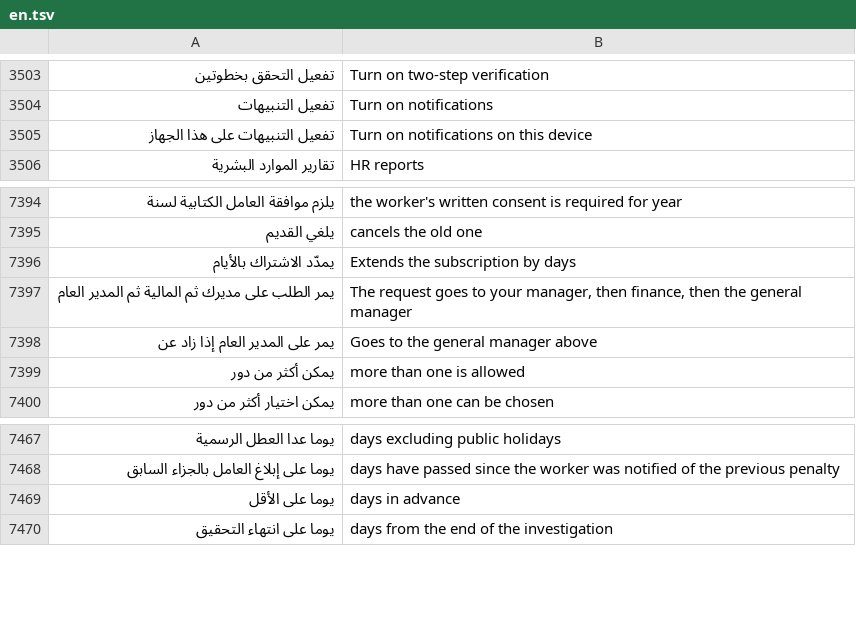
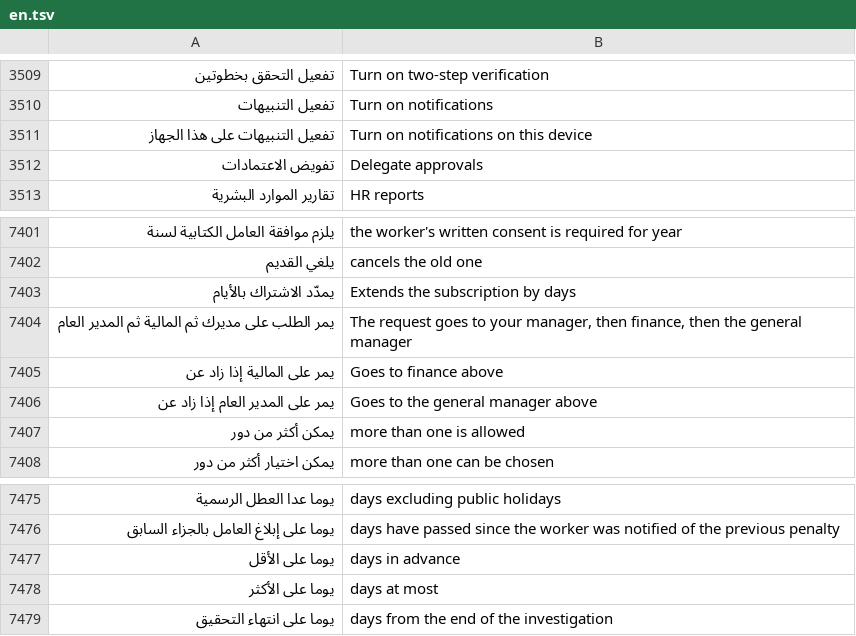
Before and after one commit to abuomara4/waad, a TSV file: app/i18n/en.tsv, drawn as a sheet; only a part is shown, gaps mark what is left out; the diff covers the shown part only; the diff names each change by its address in the sheet, - before the commit and + after, or states it on an @@ line.

```diff
--- a/app/i18n/en.tsv
+++ b/app/i18n/en.tsv
+row 3512: تفويض الاعتمادات | Delegate approvals
+row 7405: يمر على المالية إذا زاد عن | Goes to finance above
+row 7478: يوما على الأكثر | days at most
```
Also changed, not shown: 6 added rows elsewhere in this file, 10 other files.
